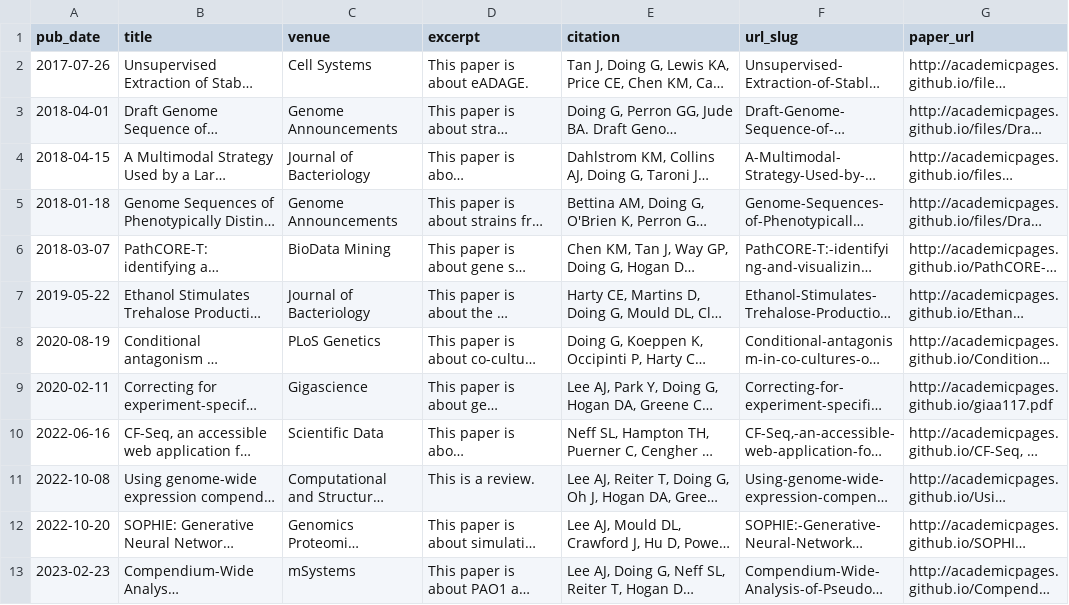
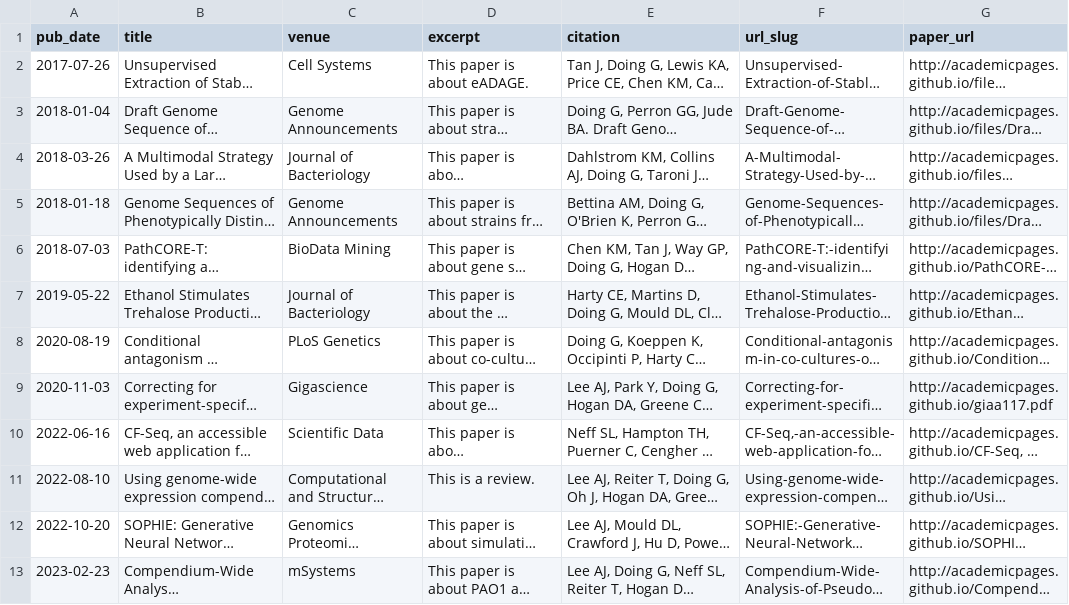
Before and after one commit to georgiadoing/georgiadoing.github.io, a TSV file: markdown_generator/publications.tsv, drawn as a sheet; only a part is shown; long unchanged cells end in …; the diff names each change by its address in the sheet, - before the commit and + after, or states it on an @@ line.

Commit message:
pub date fixes

```diff
--- a/markdown_generator/publications.tsv
+++ b/markdown_generator/publications.tsv
-A3 (pub_date): 2018-04-01
+A3 (pub_date): 2018-01-04
-A4 (pub_date): 2018-04-15
+A4 (pub_date): 2018-03-26
-A6 (pub_date): 2018-03-07
+A6 (pub_date): 2018-07-03
-A9 (pub_date): 2020-02-11
+A9 (pub_date): 2020-11-03
-A11 (pub_date): 2022-10-08
+A11 (pub_date): 2022-08-10
```
Also changed, not shown: 1 other file.
